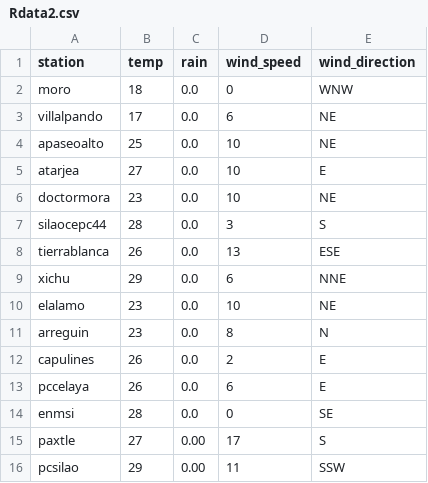
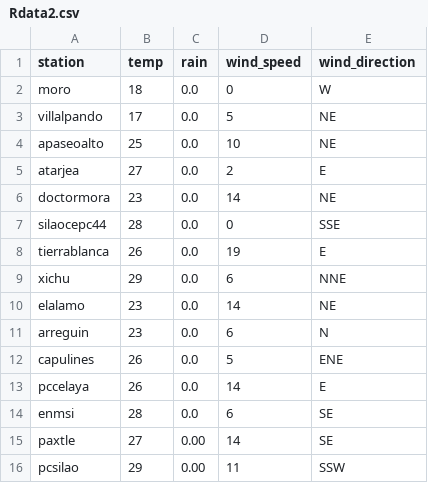
Before and after one commit to EliaquimATPC/test_appsheet-_connect, a CSV file: Rdata2.csv, drawn as a sheet.

Commit message:
Actualizacion de clima ESP32

```diff
--- a/Rdata2.csv
+++ b/Rdata2.csv
@@ -1,16 +1,16 @@
 station,temp,rain,wind_speed,wind_direction
-moro,18,0.0,0,WNW
-villalpando,17,0.0,6,NE
+moro,18,0.0,0,W
+villalpando,17,0.0,5,NE
 apaseoalto,25,0.0,10,NE
-atarjea,27,0.0,10,E
-doctormora,23,0.0,10,NE
-silaocepc44,28,0.0,3,S
-tierrablanca,26,0.0,13,ESE
+atarjea,27,0.0,2,E
+doctormora,23,0.0,14,NE
+silaocepc44,28,0.0,0,SSE
+tierrablanca,26,0.0,19,E
 xichu,29,0.0,6,NNE
-elalamo,23,0.0,10,NE
-arreguin,23,0.0,8,N
-capulines,26,0.0,2,E
-pccelaya,26,0.0,6,E
-enmsi,28,0.0,0,SE
-paxtle,27,0.00,17,S
+elalamo,23,0.0,14,NE
+arreguin,23,0.0,6,N
+capulines,26,0.0,5,ENE
+pccelaya,26,0.0,14,E
+enmsi,28,0.0,6,SE
+paxtle,27,0.00,14,SE
 pcsilao,29,0.00,11,SSW
```
